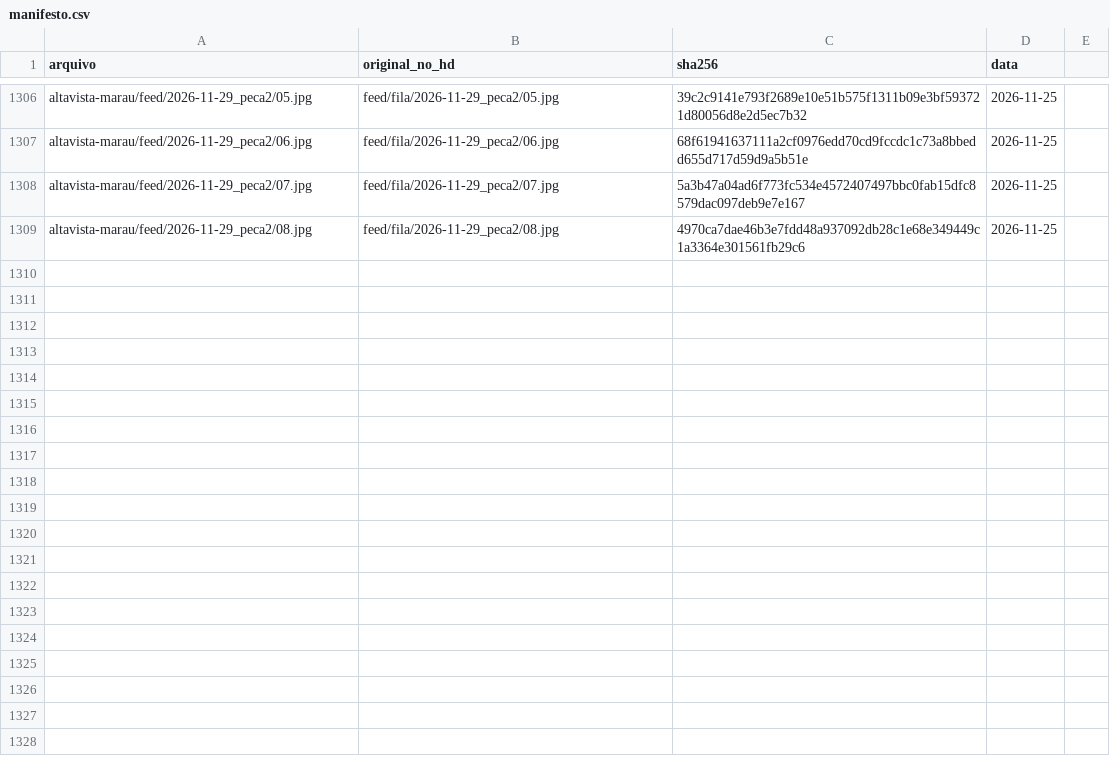
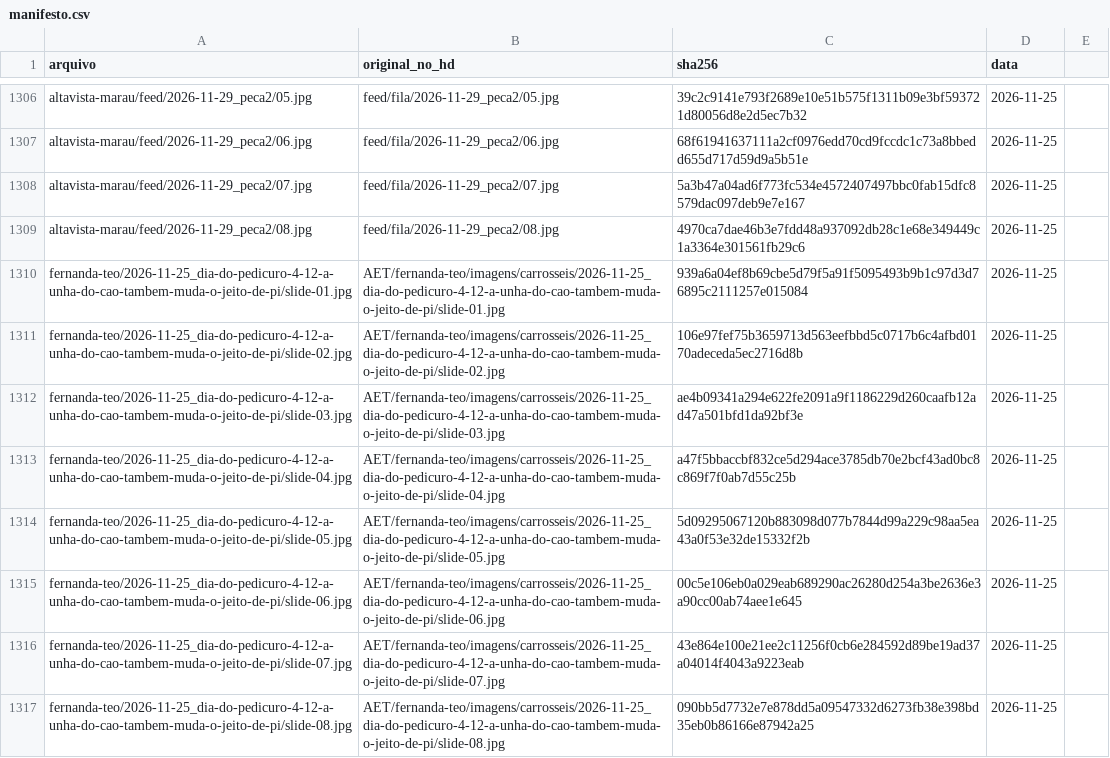
Before and after one commit to techaet/carrosseis-publico, a CSV file: manifesto.csv, drawn as a sheet; only a part is shown, gaps mark what is left out; the diff names each change by its address in the sheet, - before the commit and + after, or states it on an @@ line.

Commit message:
carrossel fernanda-teo/2026-11-25_dia-do-pedicuro-4-12-a-unha-do-cao-tambem-muda-o-jeito-de-pi

```diff
--- a/manifesto.csv
+++ b/manifesto.csv
+row 1310: fernanda-teo/2026-11-25_dia-do-pedicuro-4-12-a-unha-do-cao-tambem-muda-o-jeito-de-pi/slide-01.jpg | AET/fernanda-teo/imagens/carrosseis/2026-11-25_dia-do-pedicuro-4-12-a-unha-do-cao-tambem-muda-o-jeito-de-pi/slide-01.jpg | 939a6a04ef8b69cbe5d79f5a91f5095493b9b1c97d3d76895c2111257e015084 | 2026-11-25
+row 1311: fernanda-teo/2026-11-25_dia-do-pedicuro-4-12-a-unha-do-cao-tambem-muda-o-jeito-de-pi/slide-02.jpg | AET/fernanda-teo/imagens/carrosseis/2026-11-25_dia-do-pedicuro-4-12-a-unha-do-cao-tambem-muda-o-jeito-de-pi/slide-02.jpg | 106e97fef75b3659713d563eefbbd5c0717b6c4afbd0170adeceda5ec2716d8b | 2026-11-25
+row 1312: fernanda-teo/2026-11-25_dia-do-pedicuro-4-12-a-unha-do-cao-tambem-muda-o-jeito-de-pi/slide-03.jpg | AET/fernanda-teo/imagens/carrosseis/2026-11-25_dia-do-pedicuro-4-12-a-unha-do-cao-tambem-muda-o-jeito-de-pi/slide-03.jpg | ae4b09341a294e622fe2091a9f1186229d260caafb12ad47a501bfd1da92bf3e | 2026-11-25
+row 1313: fernanda-teo/2026-11-25_dia-do-pedicuro-4-12-a-unha-do-cao-tambem-muda-o-jeito-de-pi/slide-04.jpg | AET/fernanda-teo/imagens/carrosseis/2026-11-25_dia-do-pedicuro-4-12-a-unha-do-cao-tambem-muda-o-jeito-de-pi/slide-04.jpg | a47f5bbaccbf832ce5d294ace3785db70e2bcf43ad0bc8c869f7f0ab7d55c25b | 2026-11-25
+row 1314: fernanda-teo/2026-11-25_dia-do-pedicuro-4-12-a-unha-do-cao-tambem-muda-o-jeito-de-pi/slide-05.jpg | AET/fernanda-teo/imagens/carrosseis/2026-11-25_dia-do-pedicuro-4-12-a-unha-do-cao-tambem-muda-o-jeito-de-pi/slide-05.jpg | 5d09295067120b883098d077b7844d99a229c98aa5ea43a0f53e32de15332f2b | 2026-11-25
+row 1315: fernanda-teo/2026-11-25_dia-do-pedicuro-4-12-a-unha-do-cao-tambem-muda-o-jeito-de-pi/slide-06.jpg | AET/fernanda-teo/imagens/carrosseis/2026-11-25_dia-do-pedicuro-4-12-a-unha-do-cao-tambem-muda-o-jeito-de-pi/slide-06.jpg | 00c5e106eb0a029eab689290ac26280d254a3be2636e3a90cc00ab74aee1e645 | 2026-11-25
+row 1316: fernanda-teo/2026-11-25_dia-do-pedicuro-4-12-a-unha-do-cao-tambem-muda-o-jeito-de-pi/slide-07.jpg | AET/fernanda-teo/imagens/carrosseis/2026-11-25_dia-do-pedicuro-4-12-a-unha-do-cao-tambem-muda-o-jeito-de-pi/slide-07.jpg | 43e864e100e21ee2c11256f0cb6e284592d89be19ad37a04014f4043a9223eab | 2026-11-25
+row 1317: fernanda-teo/2026-11-25_dia-do-pedicuro-4-12-a-unha-do-cao-tambem-muda-o-jeito-de-pi/slide-08.jpg | AET/fernanda-teo/imagens/carrosseis/2026-11-25_dia-do-pedicuro-4-12-a-unha-do-cao-tambem-muda-o-jeito-de-pi/slide-08.jpg | 090bb5d7732e7e878dd5a09547332d6273fb38e398bd35eb0b86166e87942a25 | 2026-11-25
```
Also changed, not shown: 8 other files.
